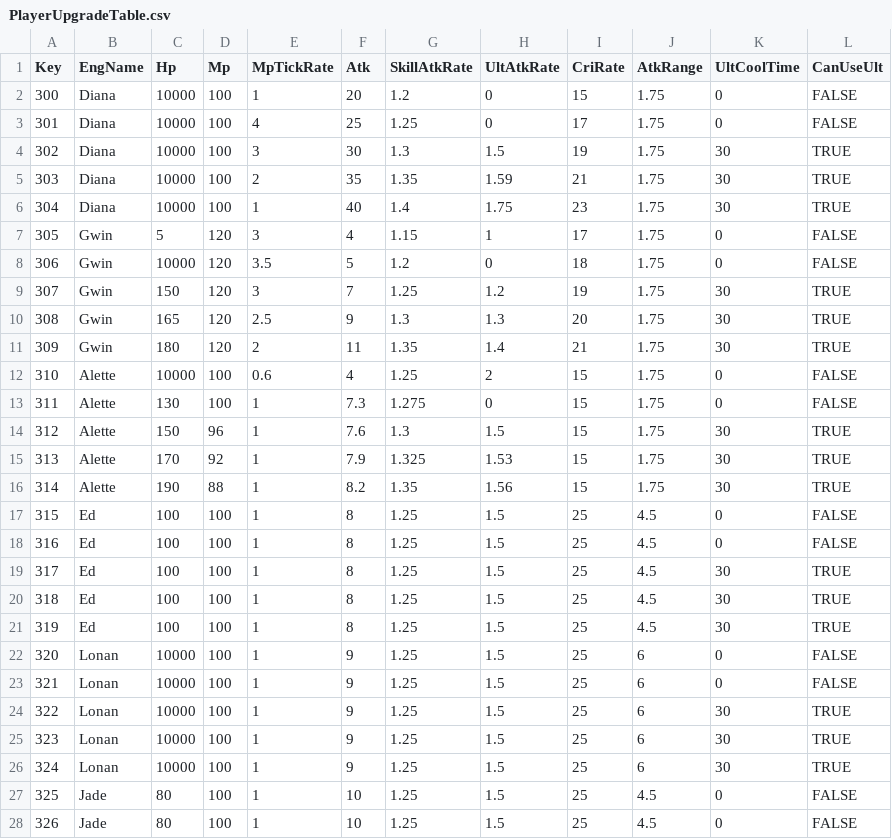
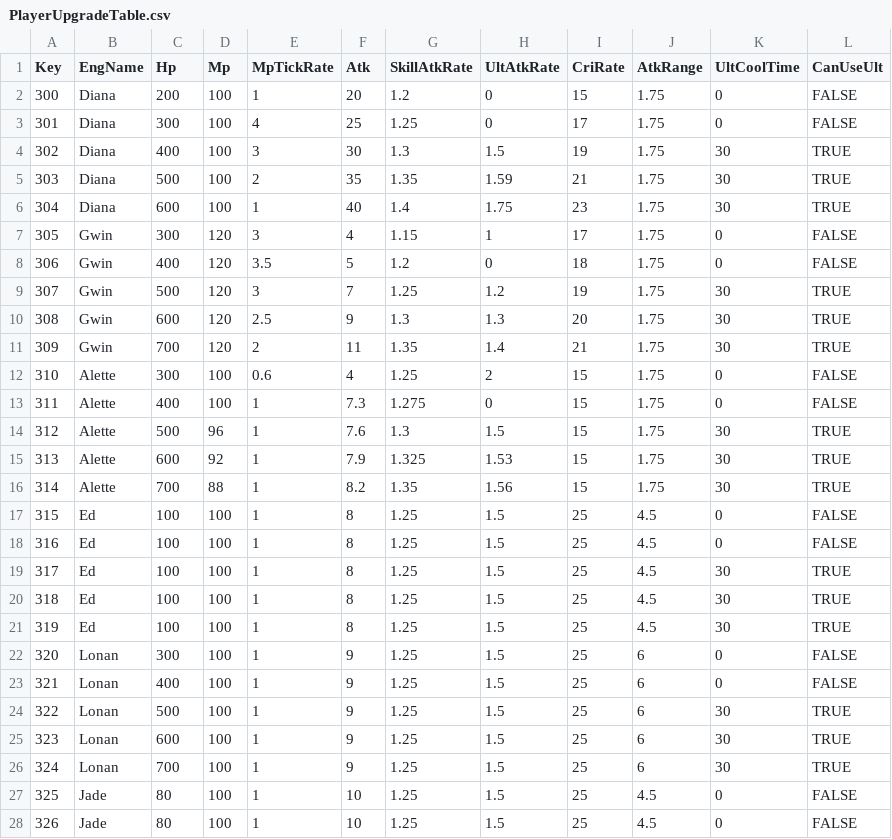
Before and after one commit to sh98923/seonan_Trickal, a CSV file: Assets/Resources/Tables/PlayerUpgradeTable.csv, drawn as a sheet; only a part is shown; the diff covers the shown part only.

```diff
--- a/Assets/Resources/Tables/PlayerUpgradeTable.csv
+++ b/Assets/Resources/Tables/PlayerUpgradeTable.csv
@@ -1,17 +1,17 @@
 Key,EngName,Hp,Mp,MpTickRate,Atk,SkillAtkRate,UltAtkRate,CriRate,AtkRange,UltCoolTime,CanUseUlt
-300,Diana,10000,100,1,20,1.2,0,15,1.75,0,FALSE
-301,Diana,10000,100,4,25,1.25,0,17,1.75,0,FALSE
-302,Diana,10000,100,3,30,1.3,1.5,19,1.75,30,TRUE
-303,Diana,10000,100,2,35,1.35,1.59,21,1.75,30,TRUE
-304,Diana,10000,100,1,40,1.4,1.75,23,1.75,30,TRUE
-305,Gwin,5,120,3,4,1.15,1,17,1.75,0,FALSE
-306,Gwin,10000,120,3.5,5,1.2,0,18,1.75,0,FALSE
-307,Gwin,150,120,3,7,1.25,1.2,19,1.75,30,TRUE
-308,Gwin,165,120,2.5,9,1.3,1.3,20,1.75,30,TRUE
-309,Gwin,180,120,2,11,1.35,1.4,21,1.75,30,TRUE
-310,Alette,10000,100,0.6,4,1.25,2,15,1.75,0,FALSE
-311,Alette,130,100,1,7.3,1.275,0,15,1.75,0,FALSE
-312,Alette,150,96,1,7.6,1.3,1.5,15,1.75,30,TRUE
-313,Alette,170,92,1,7.9,1.325,1.53,15,1.75,30,TRUE
-314,Alette,190,88,1,8.2,1.35,1.56,15,1.75,30,TRUE
+300,Diana,200,100,1,20,1.2,0,15,1.75,0,FALSE
+301,Diana,300,100,4,25,1.25,0,17,1.75,0,FALSE
+302,Diana,400,100,3,30,1.3,1.5,19,1.75,30,TRUE
+303,Diana,500,100,2,35,1.35,1.59,21,1.75,30,TRUE
+304,Diana,600,100,1,40,1.4,1.75,23,1.75,30,TRUE
+305,Gwin,300,120,3,4,1.15,1,17,1.75,0,FALSE
+306,Gwin,400,120,3.5,5,1.2,0,18,1.75,0,FALSE
+307,Gwin,500,120,3,7,1.25,1.2,19,1.75,30,TRUE
+308,Gwin,600,120,2.5,9,1.3,1.3,20,1.75,30,TRUE
+309,Gwin,700,120,2,11,1.35,1.4,21,1.75,30,TRUE
+310,Alette,300,100,0.6,4,1.25,2,15,1.75,0,FALSE
+311,Alette,400,100,1,7.3,1.275,0,15,1.75,0,FALSE
+312,Alette,500,96,1,7.6,1.3,1.5,15,1.75,30,TRUE
+313,Alette,600,92,1,7.9,1.325,1.53,15,1.75,30,TRUE
+314,Alette,700,88,1,8.2,1.35,1.56,15,1.75,30,TRUE
 315,Ed,100,100,1,8,1.25,1.5,25,4.5,0,FALSE
@@ -21,7 +21,7 @@ Key,EngName,Hp,Mp,MpTickRate,Atk,SkillAtkRate,UltAtkRate,CriRate,AtkRange,UltCoo
 319,Ed,100,100,1,8,1.25,1.5,25,4.5,30,TRUE
-320,Lonan,10000,100,1,9,1.25,1.5,25,6,0,FALSE
-321,Lonan,10000,100,1,9,1.25,1.5,25,6,0,FALSE
-322,Lonan,10000,100,1,9,1.25,1.5,25,6,30,TRUE
-323,Lonan,10000,100,1,9,1.25,1.5,25,6,30,TRUE
-324,Lonan,10000,100,1,9,1.25,1.5,25,6,30,TRUE
+320,Lonan,300,100,1,9,1.25,1.5,25,6,0,FALSE
+321,Lonan,400,100,1,9,1.25,1.5,25,6,0,FALSE
+322,Lonan,500,100,1,9,1.25,1.5,25,6,30,TRUE
+323,Lonan,600,100,1,9,1.25,1.5,25,6,30,TRUE
+324,Lonan,700,100,1,9,1.25,1.5,25,6,30,TRUE
 325,Jade,80,100,1,10,1.25,1.5,25,4.5,0,FALSE
```
Also changed, not shown: 5 edited cells elsewhere in this file, Assets/Resources/Tables/MonsterTable.csv, 12 other files.
